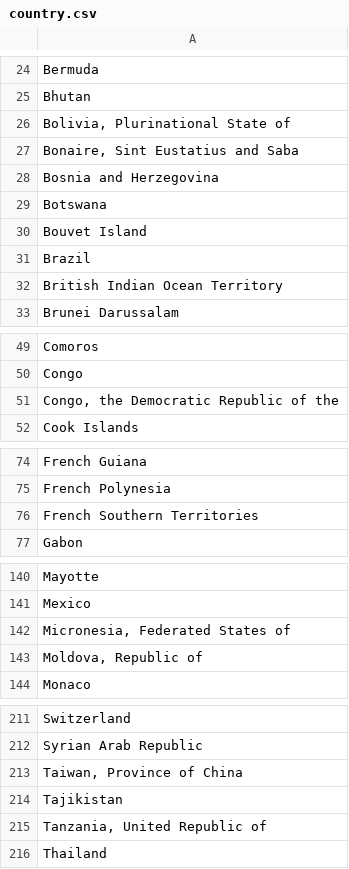
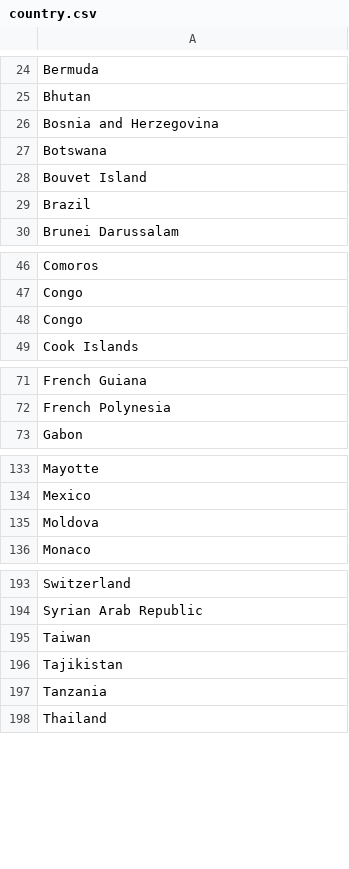
Before and after one commit to bartekmi/x10, a CSV file: data/country.csv, drawn as a sheet; only a part is shown, gaps mark what is left out; the diff covers the shown part only.

```diff
--- a/data/country.csv
+++ b/data/country.csv
@@ -25,4 +25,2 @@ Bermuda
 Bhutan
-"Bolivia, Plurinational State of"
-"Bonaire, Sint Eustatius and Saba"
 Bosnia and Herzegovina
@@ -31,3 +29,2 @@ Bouvet Island
 Brazil
-British Indian Ocean Territory
 Brunei Darussalam
@@ -50,3 +47,3 @@ Comoros
 Congo
-"Congo, the Democratic Republic of the"
+Congo
 Cook Islands
@@ -75,3 +72,2 @@ French Guiana
 French Polynesia
-French Southern Territories
 Gabon
@@ -141,4 +134,3 @@ Mayotte
 Mexico
-"Micronesia, Federated States of"
-"Moldova, Republic of"
+Moldova
 Monaco
@@ -212,5 +194,5 @@ Switzerland
 Syrian Arab Republic
-"Taiwan, Province of China"
+Taiwan
 Tajikistan
-"Tanzania, United Republic of"
+Tanzania
 Thailand
```
Also changed, not shown: 17 removed rows and 4 edited cells elsewhere in this file, 4 other files.
